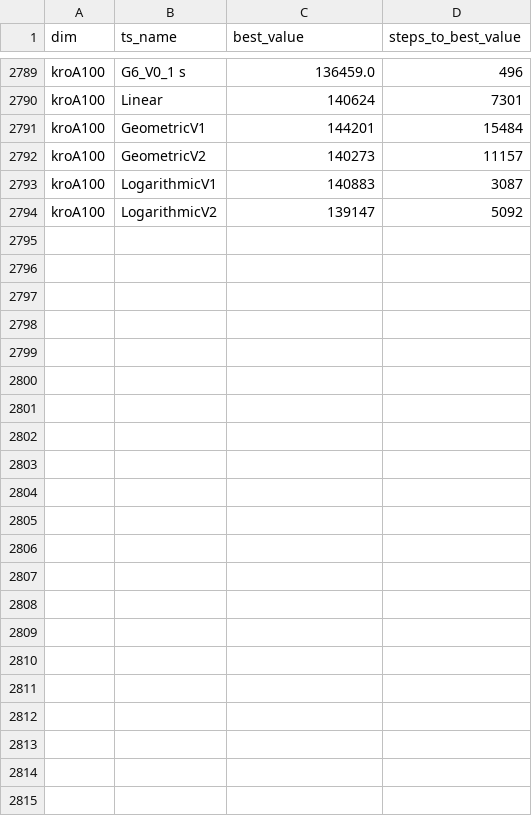
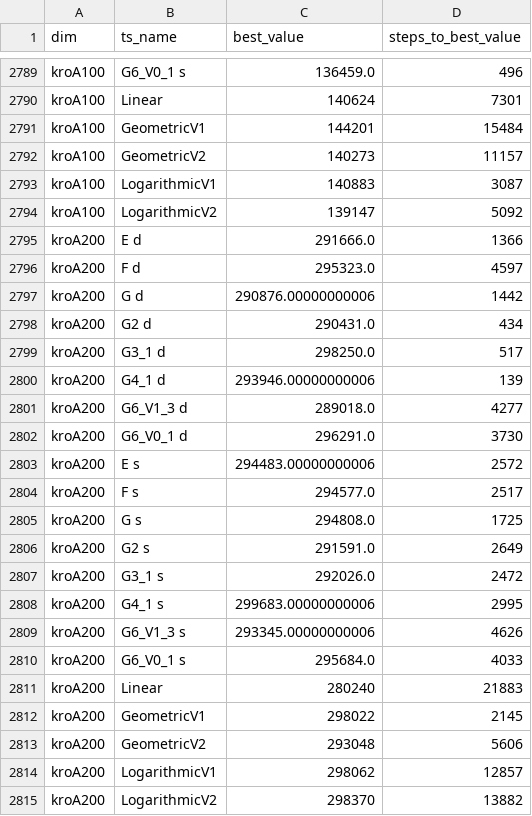
Before and after one commit to qert6g35/RL_agent_for_SA, a CSV file: sa_results_final_P4.csv, drawn as a sheet; only a part is shown, gaps mark what is left out.

```diff
--- a/sa_results_final_P4.csv
+++ b/sa_results_final_P4.csv
@@ -2794 +2794,22 @@ kroA100,LogarithmicV1,140883,3087
 kroA100,LogarithmicV2,139147,5092
+kroA200,E d,291666.0,1366
+kroA200,F d,295323.0,4597
+kroA200,G d,290876.00000000006,1442
+kroA200,G2 d,290431.0,434
+kroA200,G3_1 d,298250.0,517
+kroA200,G4_1 d,293946.00000000006,139
+kroA200,G6_V1_3 d,289018.0,4277
+kroA200,G6_V0_1 d,296291.0,3730
+kroA200,E s,294483.00000000006,2572
+kroA200,F s,294577.0,2517
+kroA200,G s,294808.0,1725
+kroA200,G2 s,291591.0,2649
+kroA200,G3_1 s,292026.0,2472
+kroA200,G4_1 s,299683.00000000006,2995
+kroA200,G6_V1_3 s,293345.00000000006,4626
+kroA200,G6_V0_1 s,295684.0,4033
+kroA200,Linear,280240,21883
+kroA200,GeometricV1,298022,2145
+kroA200,GeometricV2,293048,5606
+kroA200,LogarithmicV1,298062,12857
+kroA200,LogarithmicV2,298370,13882
```
Also changed, not shown: sa_results_final_P2.csv, sa_results_final_P3.csv, 4 other files.
